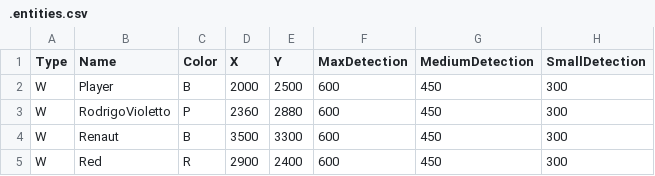
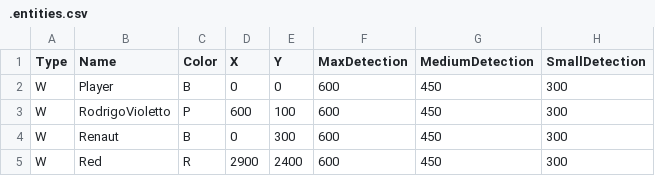
Before and after one commit to AlexyanComino/my_rpg, a CSV file: .entities.csv, drawn as a sheet; only a part is shown; the diff names each change by its address in the sheet, - before the commit and + after, or states it on an @@ line.

```diff
--- a/.entities.csv
+++ b/.entities.csv
-D2 (X): 2000
+D2 (X): 0
-E2 (Y): 2500
+E2 (Y): 0
-D3 (X): 2360
+D3 (X): 600
-E3 (Y): 2880
+E3 (Y): 100
-D4 (X): 3500
+D4 (X): 0
-E4 (Y): 3300
+E4 (Y): 300
```
Also changed, not shown: 8 other files.
